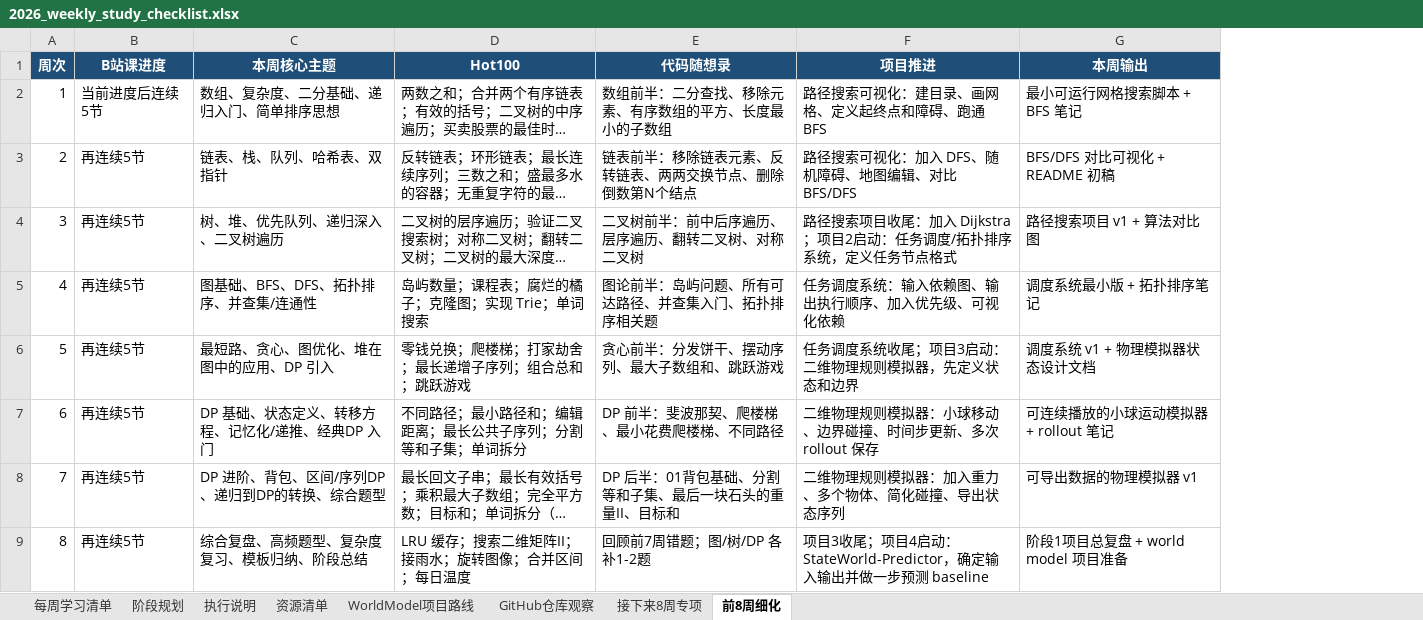
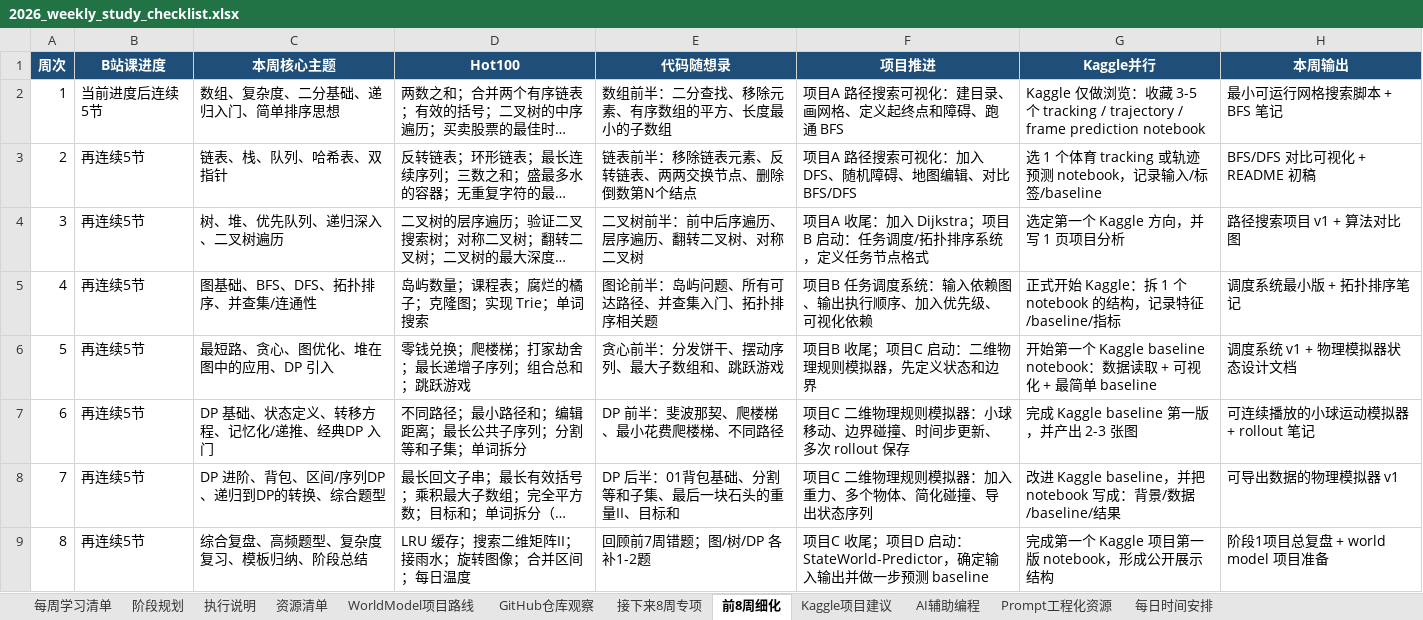
Before and after one commit to Josepheeeee/Learning_Projects, an Excel workbook: study_plan/2026_weekly_study_checklist.xlsx, sheet 前8周细化, drawn as a sheet; long unchanged cells end in …; values as stored, in another font and other column widths than the file's, no borders; the diff names each change by its address in the sheet, - before the commit and + after, or states it on an @@ line.

```diff
--- a/study_plan/2026_weekly_study_checklist.xlsx (sheet 前8周细化)
+++ b/study_plan/2026_weekly_study_checklist.xlsx (sheet 前8周细化)
+sheet tab: Kaggle项目建议
+sheet tab: AI辅助编程
+sheet tab: Prompt工程化资源
+sheet tab: 每日时间安排
+column G (Kaggle并行), rows 2-9: Kaggle 仅做浏览：收藏 3-5 个 tracking / trajectory / frame prediction notebook | 选 1 个体育 tracking 或轨迹预测 notebook，记录输入/标签/baseline | 选定第一个 Kaggle 方向，并写 1 页项目分析 | 正式开始 Kaggle：拆 1 个 notebook 的结构，记录特征/baseline/指标 | 开始第一个 Kaggle baseline notebook：数据读取 + 可视化 + 最简单 baseline | 完成 Kaggle baseline 第一版，并产出 2-3 张图 | 改进 Kaggle baseline，并把 notebook 写成：背景/数据/baseline/结果 | 完成第一个 Kaggle 项目第一版 notebook，形成公开展示结构
-F2 (项目推进): 路径搜索可视化：建目录、画网格、定义起终点和障碍、跑通 BFS
+F2 (项目推进): 项目A 路径搜索可视化：建目录、画网格、定义起终点和障碍、跑通 BFS
-F3 (项目推进): 路径搜索可视化：加入 DFS、随机障碍、地图编辑、对比 BFS/DFS
+F3 (项目推进): 项目A 路径搜索可视化：加入 DFS、随机障碍、地图编辑、对比 BFS/DFS
-F4 (项目推进): 路径搜索项目收尾：加入 Dijkstra；项目2启动：任…
+F4 (项目推进): 项目A 收尾：加入 Dijkstra；项目B 启动：任…
-F5 (项目推进): 任务调度系统：输入依赖图、输出执行顺序、加入优先级、可视化依赖
+F5 (项目推进): 项目B 任务调度系统：输入依赖图、输出执行顺序、加入优先级、可视化依赖
-F6 (项目推进): 任务调度系统收尾；项目3启动：二维物理规则模拟器，先定义状态和边界
+F6 (项目推进): 项目B 收尾；项目C 启动：二维物理规则模拟器，先定义状态和边界
-F7 (项目推进): 二维物理规则模拟器：小球移动、边界碰撞、时间步更新、多次 rollout 保存
+F7 (项目推进): 项目C 二维物理规则模拟器：小球移动、边界碰撞、时间步更新、多次 rollout 保存
-F8 (项目推进): 二维物理规则模拟器：加入重力、多个物体、简化碰撞、导出状态序列
+F8 (项目推进): 项目C 二维物理规则模拟器：加入重力、多个物体、简化碰撞、导出状态序列
-F9 (项目推进): 项目3收尾；项目4启动：StateWorld-Predictor…
+F9 (项目推进): 项目C 收尾；项目D 启动：StateWorld-Predictor…
```
Also changed, not shown: 2 other files.
